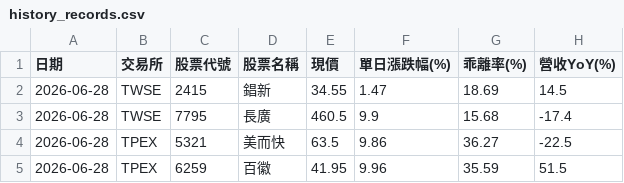
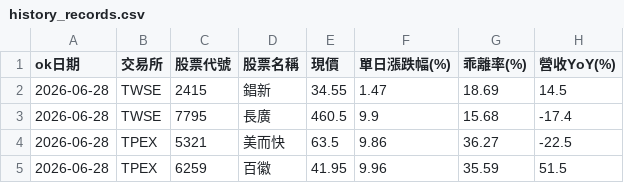
Before and after one commit to ns30178/tw-hot-stocks, a CSV file: history_records.csv, drawn as a sheet; only a part is shown; the diff names each change by its address in the sheet, - before the commit and + after, or states it on an @@ line.

Commit message:
Fix header row in history_records.csv

```diff
--- a/history_records.csv
+++ b/history_records.csv
-A1: 日期
+A1: ok日期
```
